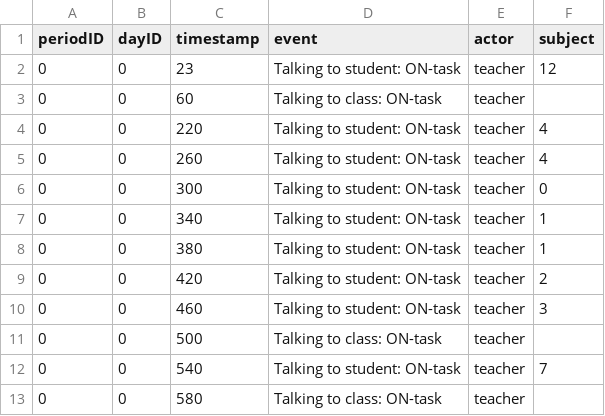
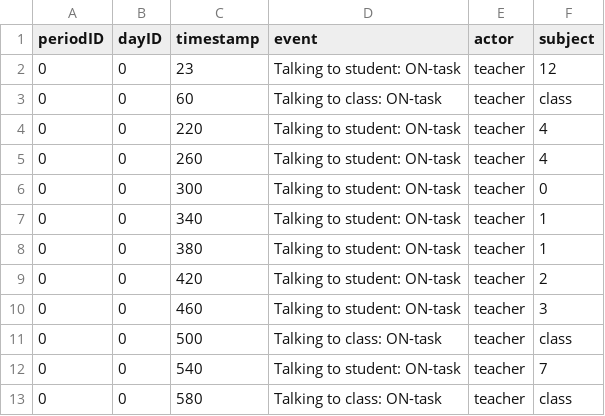
Before and after one commit to Sho-Shoo/stop-detection-optimization-edm23, a CSV file: demo_data/demo_obs_log.csv, drawn as a sheet; the diff names each change by its address in the sheet, - before the commit and + after, or states it on an @@ line.

Commit message:
working param sweep demo

```diff
--- a/demo_data/demo_obs_log.csv
+++ b/demo_data/demo_obs_log.csv
-F3 (subject): (empty)
+F3 (subject): class
-F11 (subject): (empty)
+F11 (subject): class
-F13 (subject): (empty)
+F13 (subject): class
```
Also changed, not shown: 2 other files.
